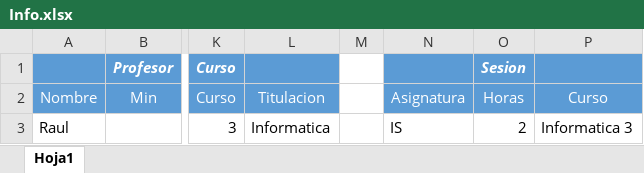
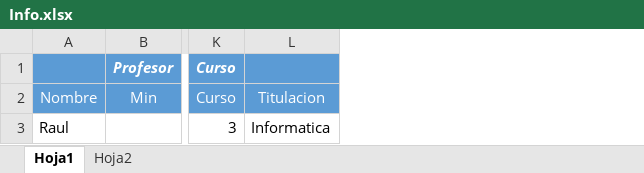
Before and after one commit to josete/TimeTableManager, an Excel workbook: NodeHorarios/Info.xlsx, sheet Hoja1, drawn as a sheet; only a part is shown, gaps mark what is left out; values as stored, in another font and other column widths than the file's, no borders; the diff names each change by its address in the sheet, - before the commit and + after, or states it on an @@ line.

Commit message:
Sesiones en otra hoja de excel

```diff
--- a/NodeHorarios/Info.xlsx (sheet Hoja1)
+++ b/NodeHorarios/Info.xlsx (sheet Hoja1)
+sheet tab: Hoja2
-column M, empty
-column N, rows 2-3: Asignatura | IS
-column O, rows 1-3: Sesion | Horas | 2
-column P, rows 2-3: Curso | Informatica 3
```
Also changed, not shown: 2 other files.
